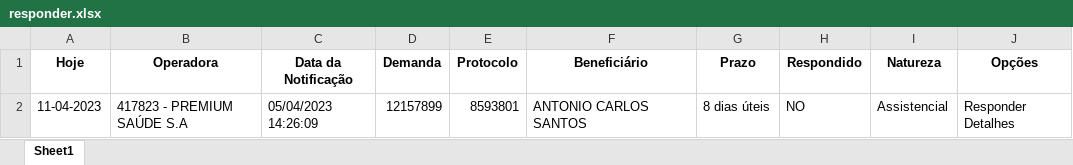
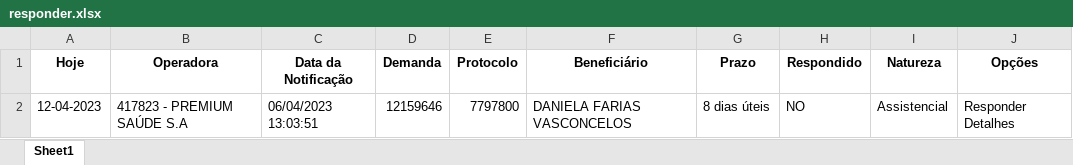
Before and after one commit to amantino69/nipon1, an Excel workbook: planilha/responder.xlsx, sheet Sheet1, drawn as a sheet; values as stored, in another font and other column widths than the file's, no borders; the diff names each change by its address in the sheet, - before the commit and + after, or states it on an @@ line.

```diff
--- a/planilha/responder.xlsx (sheet Sheet1)
+++ b/planilha/responder.xlsx (sheet Sheet1)
-A2 (Hoje): 11-04-2023
+A2 (Hoje): 12-04-2023
-C2 (Data da Notificação): 05/04/2023 14:26:09
+C2 (Data da Notificação): 06/04/2023 13:03:51
-D2 (Demanda): 12157899
+D2 (Demanda): 12159646
-E2 (Protocolo): 8593801
+E2 (Protocolo): 7797800
-F2 (Beneficiário): ANTONIO CARLOS SANTOS
+F2 (Beneficiário): DANIELA FARIAS VASCONCELOS
```
Also changed, not shown: planilha/tarefas.xlsx, 1 other file.
